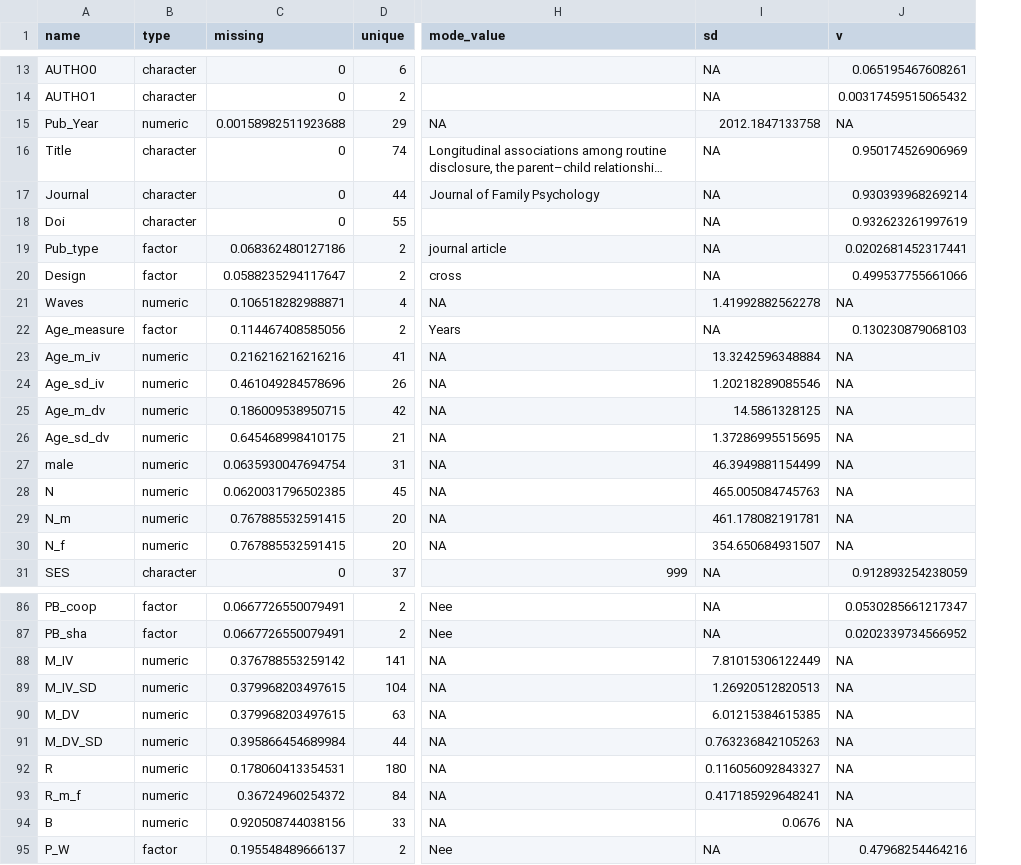
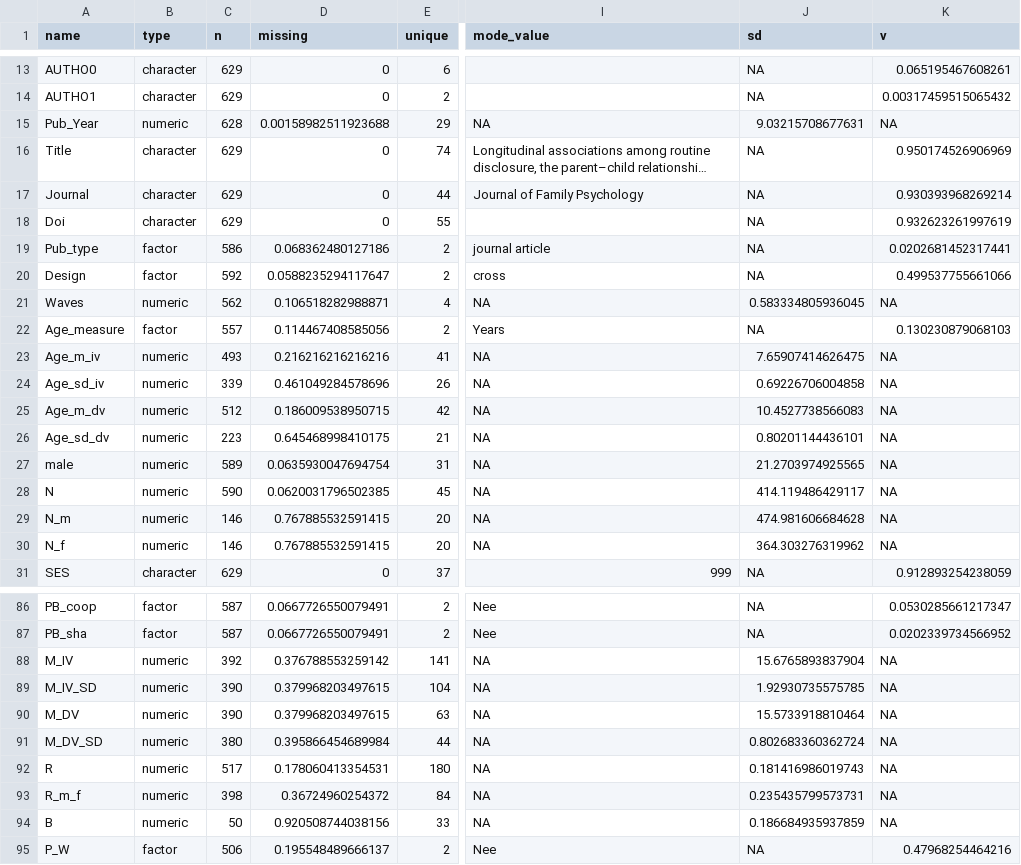
Before and after one commit to cjvanlissa/storm_meta_father_mother, a CSV file: codebook.csv, drawn as a sheet; only a part is shown, gaps mark what is left out; long unchanged cells end in …; addresses are those after the commit; the diff covers the shown part only; the diff names each change by its address in the sheet, - before the commit and + after, or states it on an @@ line.

```diff
--- a/codebook.csv
+++ b/codebook.csv
+column C (n), rows 13-31: 629 | 629 | 628 | 629 | 629 | 629 | 586 | 592 | 562 | 557 | 493 | 339 | 512 | 223 | 589 | 590 | 146 | 146 | 629; rows 86-95: 587 | 587 | 392 | 390 | 390 | 380 | 517 | 398 | 50 | 506
-J15 (sd): 2012.1847133758
+J15 (sd): 9.03215708677631
-J21 (sd): 1.41992882562278
+J21 (sd): 0.583334805936045
-J23 (sd): 13.3242596348884
+J23 (sd): 7.65907414626475
-J24 (sd): 1.20218289085546
+J24 (sd): 0.69226706004858
-J25 (sd): 14.5861328125
+J25 (sd): 10.4527738566083
-J26 (sd): 1.37286995515695
+J26 (sd): 0.80201144436101
-J27 (sd): 46.3949881154499
+J27 (sd): 21.2703974925565
-J28 (sd): 465.005084745763
+J28 (sd): 414.119486429117
-J29 (sd): 461.178082191781
+J29 (sd): 474.981606684628
-J30 (sd): 354.650684931507
+J30 (sd): 364.303276319962
-J88 (sd): 7.81015306122449
+J88 (sd): 15.6765893837904
-J89 (sd): 1.26920512820513
+J89 (sd): 1.92930735575785
-J90 (sd): 6.01215384615385
+J90 (sd): 15.5733918810464
-J91 (sd): 0.763236842105263
+J91 (sd): 0.802683360362724
-J92 (sd): 0.116056092843327
+J92 (sd): 0.181416986019743
-J93 (sd): 0.417185929648241
+J93 (sd): 0.235435799573731
-J94 (sd): 0.0676
+J94 (sd): 0.186684935937859
```
Also changed, not shown: 2 edited cells elsewhere in this file, data_cleaned.csv, data_cleaned_mods.csv, 23 other files.
